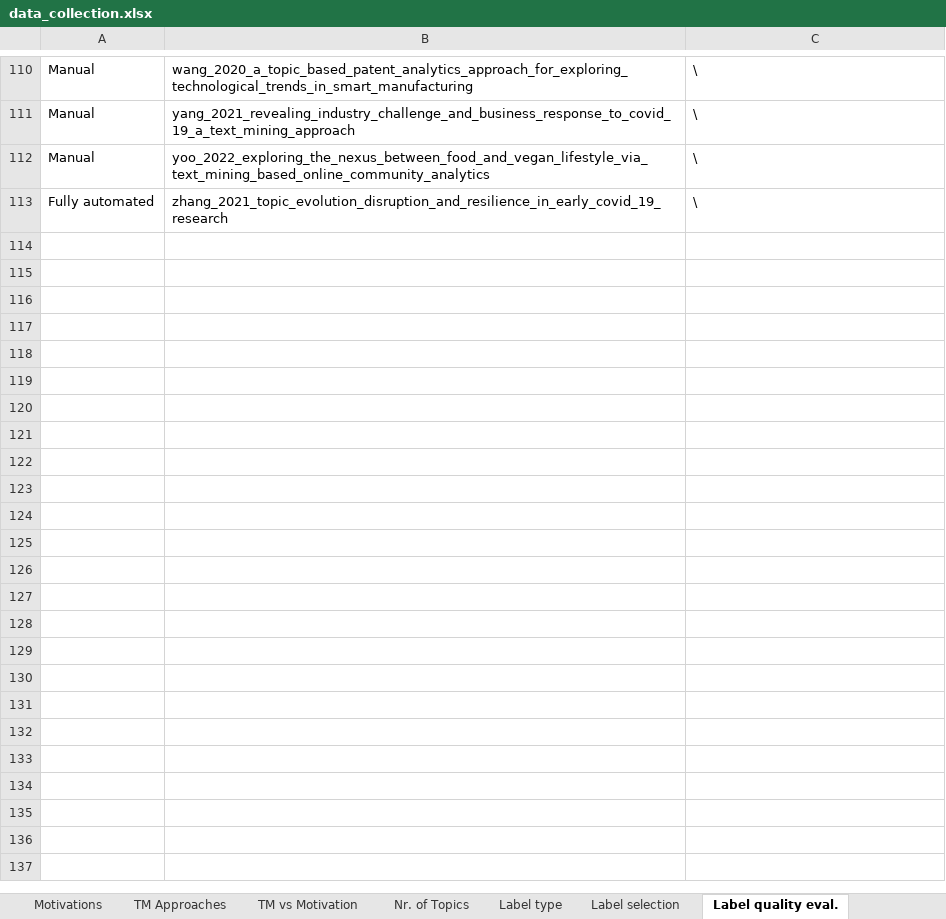
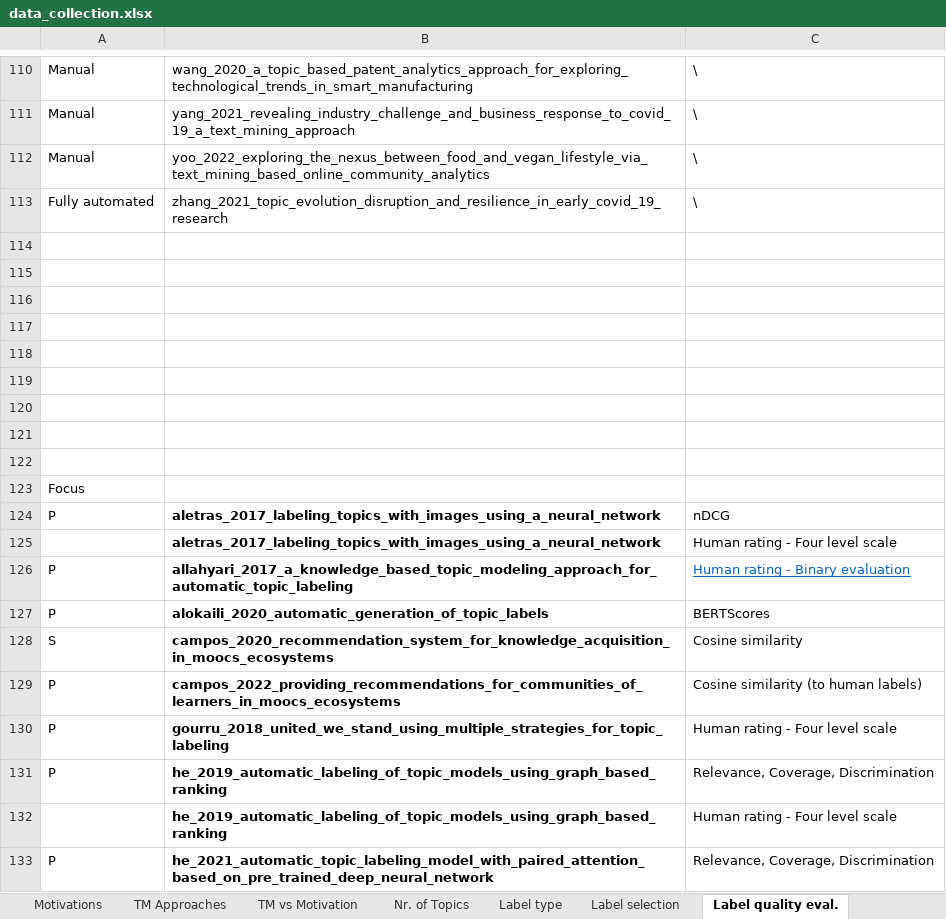
Before and after one commit to iberius96/Msc_Thesis, an Excel workbook: Data collection/data_collection.xlsx, sheet Label quality eval., drawn as a sheet; only a part is shown, gaps mark what is left out; values as stored, in another font and other column widths than the file's, no borders; conditional formats not drawn; the diff covers the shown part only; the diff names each change by its address in the sheet, - before the commit and + after, or states it on an @@ line.

```diff
--- a/Data collection/data_collection.xlsx (sheet Label quality eval.)
+++ b/Data collection/data_collection.xlsx (sheet Label quality eval.)
+row 114: (empty)
+row 115: (empty)
+row 116: (empty)
+row 117: (empty)
+row 118: (empty)
+row 119: (empty)
+row 120: (empty)
+row 121: (empty)
+row 122: (empty)
+row 123: Focus
+row 124: P | aletras_2017_labeling_topics_with_images_using_a_neural_network | nDCG
+row 125:  | aletras_2017_labeling_topics_with_images_using_a_neural_network | Human rating - Four level scale
+row 126: P | allahyari_2017_a_knowledge_based_topic_modeling_approach_for_automatic_topic_labeling | Human rating - Binary evaluation
+row 127: P | alokaili_2020_automatic_generation_of_topic_labels | BERTScores
+row 128: S | campos_2020_recommendation_system_for_knowledge_acquisition_in_moocs_ecosystems | Cosine similarity
+row 129: P | campos_2022_providing_recommendations_for_communities_of_learners_in_moocs_ecosystems | Cosine similarity (to human labels)
+row 130: P | gourru_2018_united_we_stand_using_multiple_strategies_for_topic_labeling | Human rating - Four level scale
+row 131: P | he_2019_automatic_labeling_of_topic_models_using_graph_based_ranking | Relevance, Coverage, Discrimination
+row 132:  | he_2019_automatic_labeling_of_topic_models_using_graph_based_ranking | Human rating - Four level scale
+row 133: P | he_2021_automatic_topic_labeling_model_with_paired_attention_based_on_pre_trained_deep_neural_network | Relevance, Coverage, Discrimination
```
Also changed, not shown: 47 added rows elsewhere in this sheet, Data collection/Gaps.xlsx, 5 other files.
